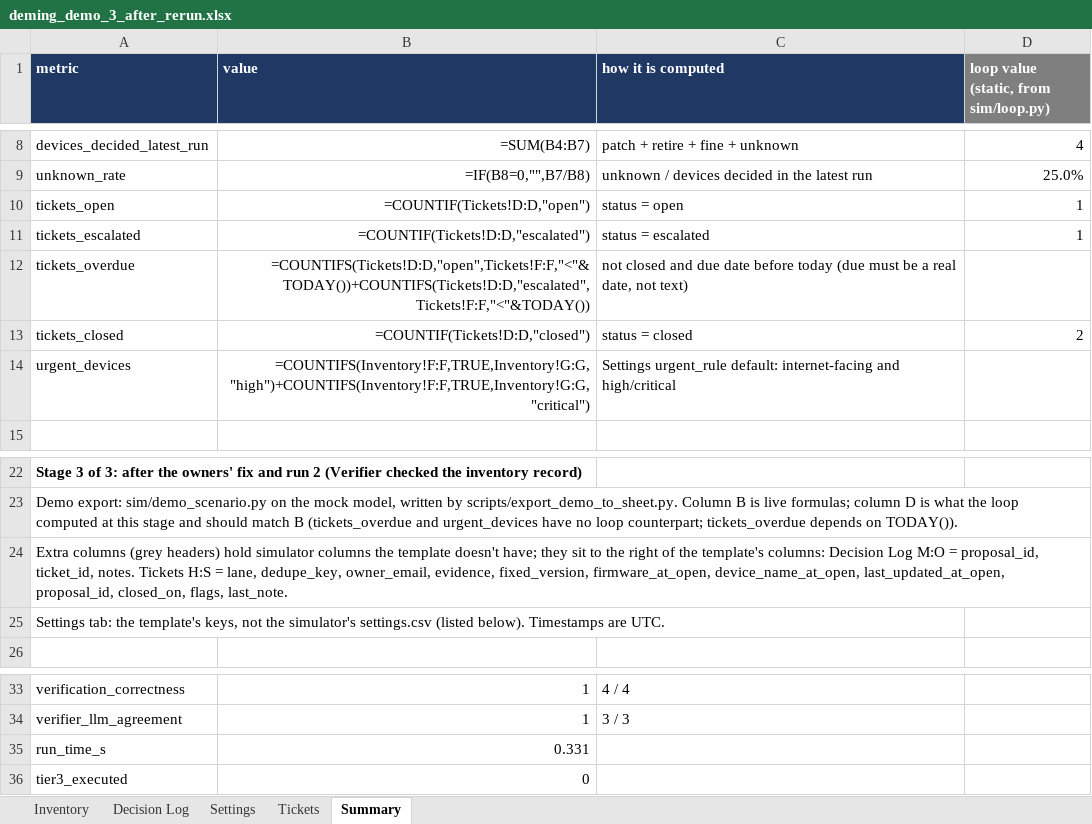
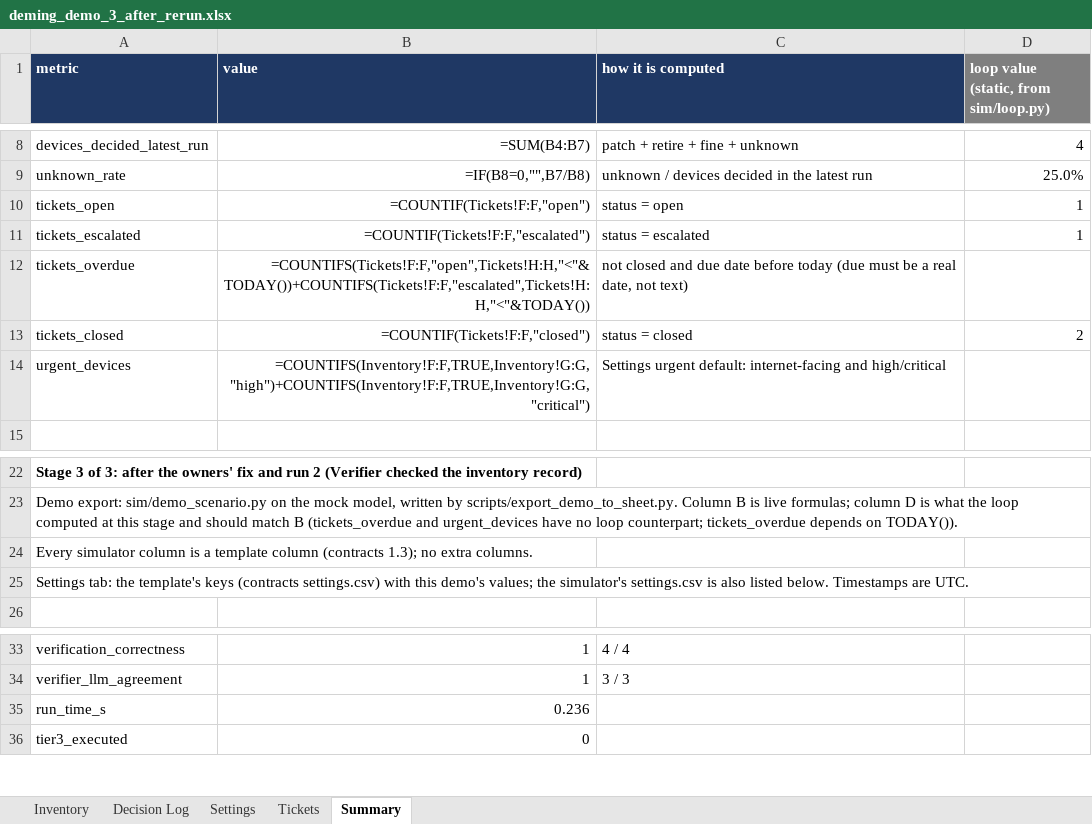
Before and after one commit to Harsh-617/deming, an Excel workbook: sheet/deming_demo_3_after_rerun.xlsx, sheet Summary, drawn as a sheet; only a part is shown, gaps mark what is left out; values as stored, in another font and other column widths than the file's, no borders; formulas without a stored value are shown as written; the diff names each change by its address in the sheet, - before the commit and + after, or states it on an @@ line.

```diff
--- a/sheet/deming_demo_3_after_rerun.xlsx (sheet Summary)
+++ b/sheet/deming_demo_3_after_rerun.xlsx (sheet Summary)
-B10 (value): =COUNTIF(Tickets!D:D,"open")
+B10 (value): =COUNTIF(Tickets!F:F,"open")
-B11 (value): =COUNTIF(Tickets!D:D,"escalated")
+B11 (value): =COUNTIF(Tickets!F:F,"escalated")
-B12 (value): =COUNTIFS(Tickets!D:D,"open",Tickets!F:F,"<"&TODAY())+COUNTIFS(Tickets!D:D,"escalated",Tickets!F:F,"<"&TODAY())
+B12 (value): =COUNTIFS(Tickets!F:F,"open",Tickets!H:H,"<"&TODAY())+COUNTIFS(Tickets!F:F,"escalated",Tickets!H:H,"<"&TODAY())
-B13 (value): =COUNTIF(Tickets!D:D,"closed")
+B13 (value): =COUNTIF(Tickets!F:F,"closed")
-C14 (how it is computed): Settings urgent_rule default: internet-facing…
+C14 (how it is computed): Settings urgent default: internet-facing…
-A24 (metric): Extra columns (grey headers) hold simulator columns the template doesn't have; they sit to the right of the template's columns: Decision Log M:O = proposal_id, ticket_id, notes. Tickets H:S = lane, dedupe_key, owner_email, evidence, fixed_version, firmware_at_open, device_name_at_open, last_updated_at_open, proposal_id, closed_on, flags, last_note.
+A24 (metric): Every simulator column is a template column (contracts 1.3); no extra columns.
-A25 (metric): …the template's keys, not the simulator's settings.csv (listed below). Timestamps are…
+A25 (metric): …the template's keys (contracts settings.csv) with this demo's values; the simulator's settings.csv is also listed below. Timestamps are…
-B35 (value): 0.331
+B35 (value): 0.236
```
Also changed, not shown: sheet Settings, sheet Decision Log, sheet Tickets, sheet/deming_demo_1_after_run1.xlsx, sheet/deming_demo_2_after_approval.xlsx, 9 other files.
